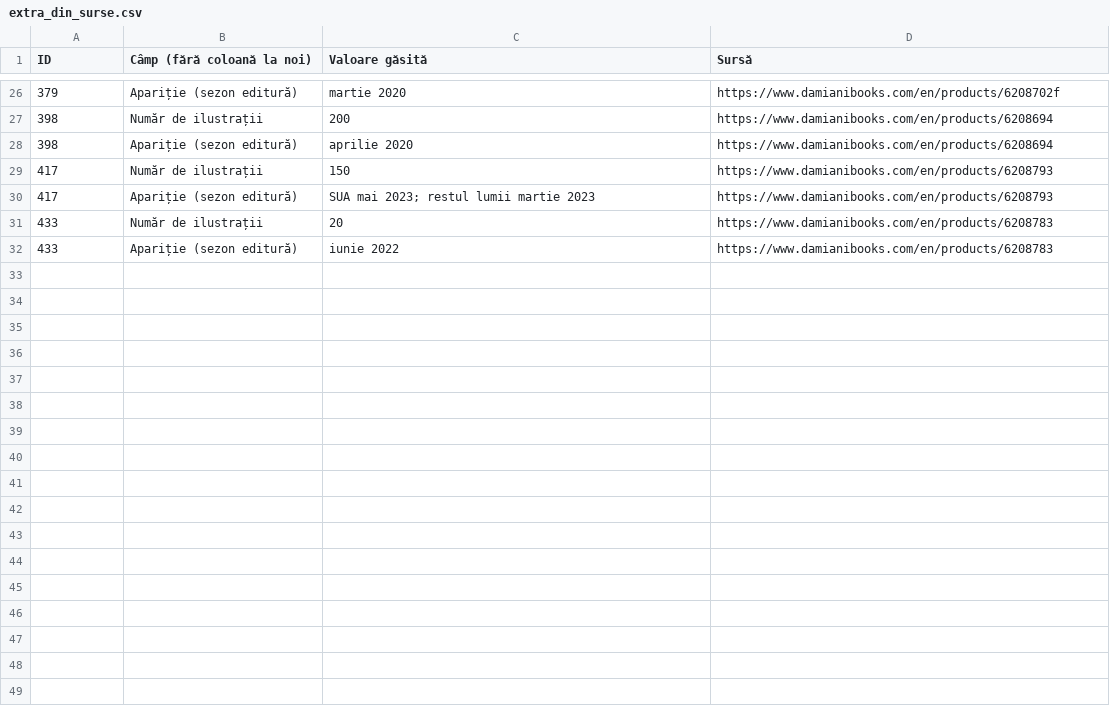
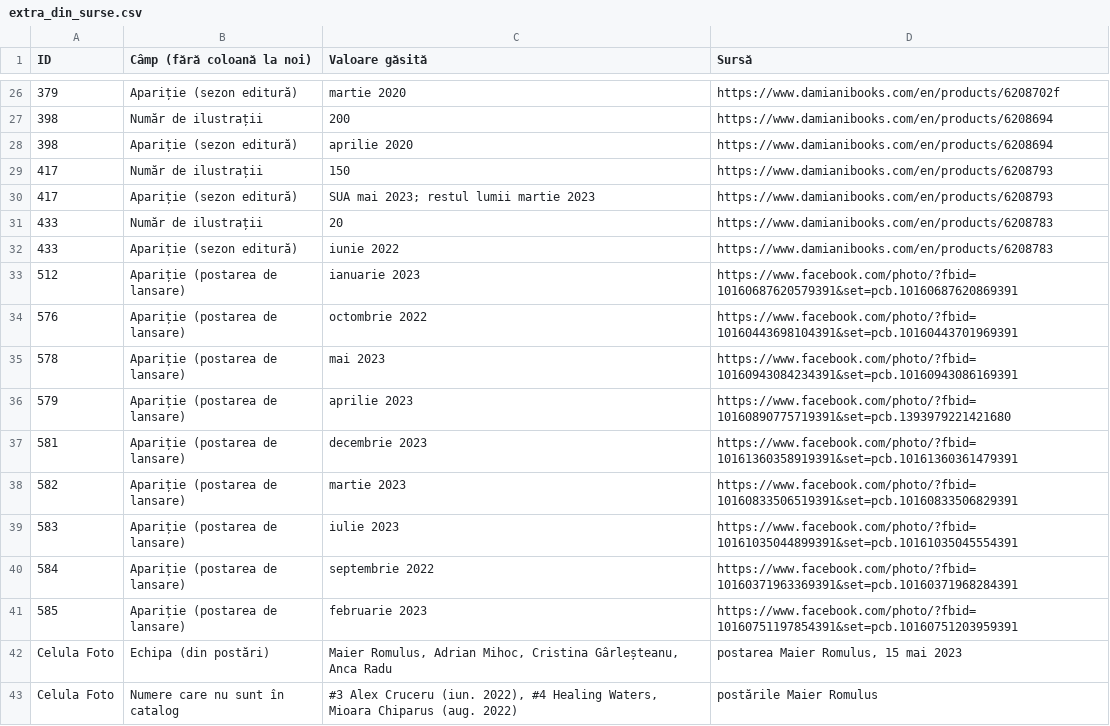
Before and after one commit to alexmolovatacdrf/biblioteca-cdrf, a CSV file: sursa/liste/extra_din_surse.csv, drawn as a sheet; only a part is shown, gaps mark what is left out.

```diff
--- a/sursa/liste/extra_din_surse.csv
+++ b/sursa/liste/extra_din_surse.csv
@@ -32 +32,12 @@ ID,Câmp (fără coloană la noi),Valoare găsită,Sursă
 433,Apariție (sezon editură),iunie 2022,https://www.damianibooks.com/en/products/6208783
+512,Apariție (postarea de lansare),ianuarie 2023,https://www.facebook.com/photo/?fbid=10160687620579391&set=pcb.10160687620869391
+576,Apariție (postarea de lansare),octombrie 2022,https://www.facebook.com/photo/?fbid=10160443698104391&set=pcb.10160443701969391
+578,Apariție (postarea de lansare),mai 2023,https://www.facebook.com/photo/?fbid=10160943084234391&set=pcb.10160943086169391
+579,Apariție (postarea de lansare),aprilie 2023,https://www.facebook.com/photo/?fbid=10160890775719391&set=pcb.1393979221421680
+581,Apariție (postarea de lansare),decembrie 2023,https://www.facebook.com/photo/?fbid=10161360358919391&set=pcb.10161360361479391
+582,Apariție (postarea de lansare),martie 2023,https://www.facebook.com/photo/?fbid=10160833506519391&set=pcb.10160833506829391
+583,Apariție (postarea de lansare),iulie 2023,https://www.facebook.com/photo/?fbid=10161035044899391&set=pcb.10161035045554391
+584,Apariție (postarea de lansare),septembrie 2022,https://www.facebook.com/photo/?fbid=10160371963369391&set=pcb.10160371968284391
+585,Apariție (postarea de lansare),februarie 2023,https://www.facebook.com/photo/?fbid=10160751197854391&set=pcb.10160751203959391
+Celula Foto,Echipa (din postări),"Maier Romulus, Adrian Mihoc, Cristina Gârleșteanu, Anca Radu","postarea Maier Romulus, 15 mai 2023"
+Celula Foto,Numere care nu sunt în catalog,"#3 Alex Cruceru (iun. 2022), #4 Healing Waters, Mioara Chiparus (aug. 2022)",postările Maier Romulus
```
Also changed, not shown: 16 other files.
